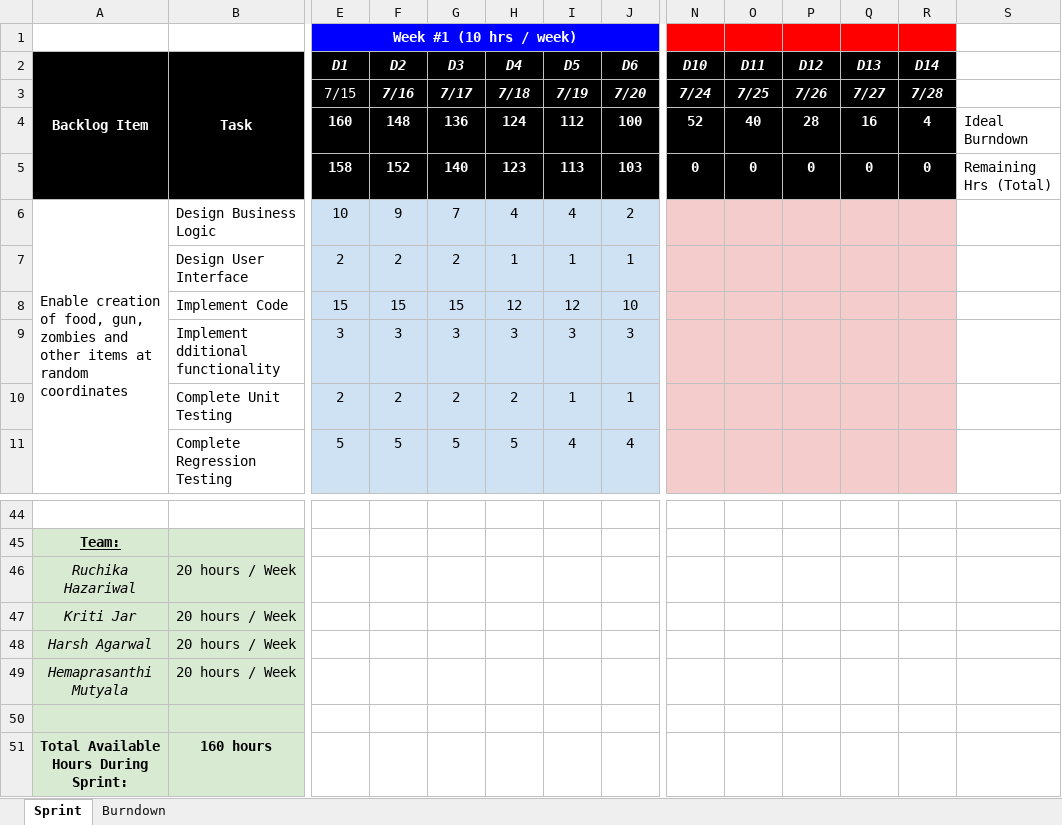
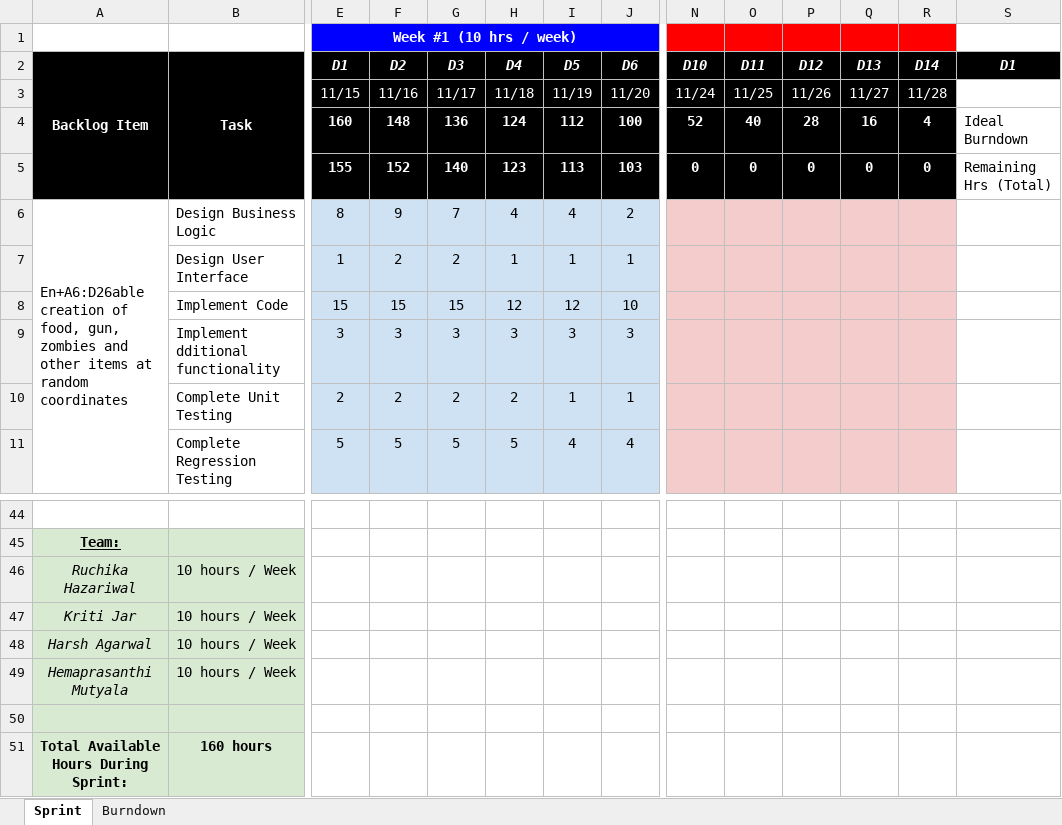
Before and after one commit to KritiJar/fa18-202-pheonix, an Excel workbook: ProjectJournal/Scrum Report/Task board/CMPE-202-Phoenix-Sprint.xlsx, sheet Sprint, drawn as a sheet; only a part is shown, gaps mark what is left out; values as stored, in another font and other column widths than the file's, no borders; removed rows and columns are numbered as before the commit, all else as after; rows hold the shown columns only; the diff names each change by its address in the sheet, - before the commit and + after, or states it on an @@ line.

Commit message:
Add files via upload

```diff
--- a/ProjectJournal/Scrum Report/Task board/CMPE-202-Phoenix-Sprint.xlsx (sheet Sprint)
+++ b/ProjectJournal/Scrum Report/Task board/CMPE-202-Phoenix-Sprint.xlsx (sheet Sprint)
-S2: (empty)
+S2: D1
-S2 fill: none
+S2 fill: #000000
-row 3:  |  | 7/15 | 7/16 | 7/17 | 7/18 | 7/19 | 7/20 | 7/24 | 7/25 | 7/26 | 7/27 | 7/28
+row 3:  |  | 11/15 | 11/16 | 11/17 | 11/18 | 11/19 | 11/20 | 11/24 | 11/25 | 11/26 | 11/27 | 11/28
-E5 (D1): 158
+E5 (D1): 155
-A6 (Backlog Item): Enable creation of…
+A6 (Backlog Item): En+A6:D26able creation of…
-E6 (D1): 10
+E6 (D1): 8
-E7 (D1): 2
+E7 (D1): 1
-B46:B49 (Task): 20 hours / Week
+B46:B49 (Task): 10 hours / Week
```
Also changed, not shown: charts or pictures.
